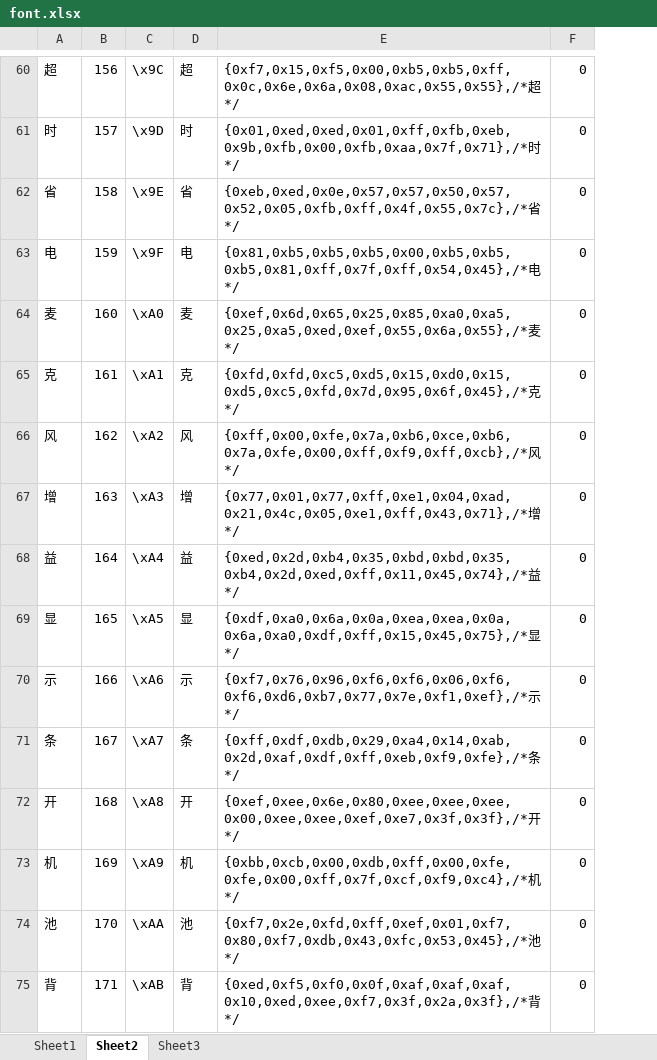
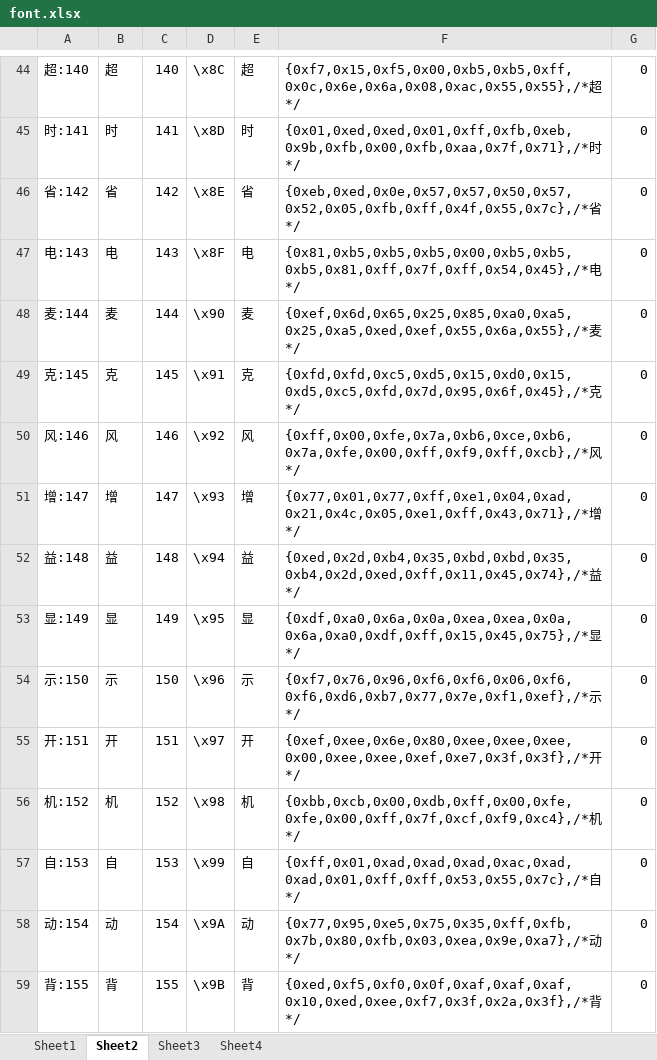
Before and after one commit to losehu/uv-k5-firmware-custom, an Excel workbook: uv-k5font/font.xlsx, sheet Sheet2, drawn as a sheet; only a part is shown, gaps mark what is left out; values as stored, in another font and other column widths than the file's, no cell formats; removed rows and columns are numbered as before the commit, all else as after; the diff covers the shown part only; the diff names each change by its address in the sheet, - before the commit and + after, or states it on an @@ line.

```diff
--- a/uv-k5font/font.xlsx (sheet Sheet2)
+++ b/uv-k5font/font.xlsx (sheet Sheet2)
+sheet tab: Sheet4
+column A, rows 44-56: 超:140 | 时:141 | 省:142 | 电:143 | 麦:144 | 克:145 | 风:146 | 增:147 | 益:148 | 显:149 | 示:150 | 开:151 | 机:152; row 59: 背:155
-C44: 156
+C44: 140
-D44: \x9C
+D44: \x8C
-C45: 157
+C45: 141
-D45: \x9D
+D45: \x8D
-C46: 158
+C46: 142
-D46: \x9E
+D46: \x8E
-C47: 159
+C47: 143
-D47: \x9F
+D47: \x8F
-C48: 160
+C48: 144
-D48: \xA0
+D48: \x90
-C49: 161
+C49: 145
-D49: \xA1
+D49: \x91
-C50: 162
+C50: 146
-D50: \xA2
+D50: \x92
-C51: 163
+C51: 147
-D51: \xA3
+D51: \x93
-C52: 164
+C52: 148
-D52: \xA4
+D52: \x94
-C53: 165
+C53: 149
-D53: \xA5
+D53: \x95
-C54: 166
+C54: 150
-D54: \xA6
+D54: \x96
-row 71: 条 | 167 | \xA7 | 条 | {0xff,0xdf,0xdb,0x29,0xa4,0x14,0xab,0x2d,0xaf,0xdf,0xff,0xeb,0xf9,0xfe},/*条*/ | 0
-C55: 168
+C55: 151
-D55: \xA8
+D55: \x97
-C56: 169
+C56: 152
-D56: \xA9
+D56: \x98
-row 74: 池 | 170 | \xAA | 池 | {0xf7,0x2e,0xfd,0xff,0xef,0x01,0xf7,0x80,0xf7,0xdb,0x43,0xfc,0x53,0x45},/*池*/ | 0
+row 57: 自:153 | 自 | 153 | \x99 | 自 | {0xff,0x01,0xad,0xad,0xad,0xac,0xad,0xad,0x01,0xff,0xff,0x53,0x55,0x7c},/*自*/ | 0
+row 58: 动:154 | 动 | 154 | \x9A | 动 | {0x77,0x95,0xe5,0x75,0x35,0xff,0xfb,0x7b,0x80,0xfb,0x03,0xea,0x9e,0xa7},/*动*/ | 0
-C59: 171
+C59: 155
-D59: \xAB
+D59: \x9B
```
Also changed, not shown: 23 added rows, 44 removed rows and 183 edited cells elsewhere in this sheet, sheet Sheet3, sheet Sheet1, cell formats, formulas that keep their value, 13 other files.
